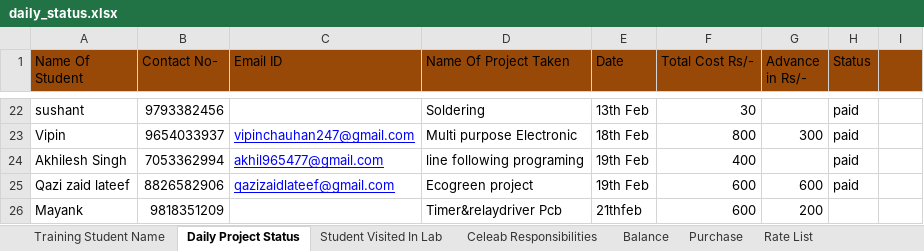
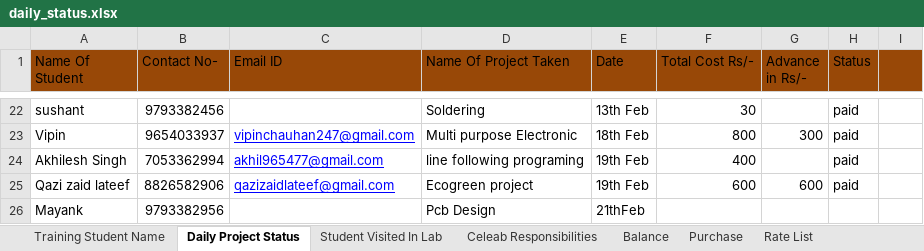
Before and after one commit to infocelab/embedded-projects, an Excel workbook: documents/daily_status.xlsx, sheet Daily Project Status, drawn as a sheet; only a part is shown, gaps mark what is left out; values as stored, in another font and other column widths than the file's, no borders; the diff names each change by its address in the sheet, - before the commit and + after, or states it on an @@ line.

```diff
--- a/documents/daily_status.xlsx (sheet Daily Project Status)
+++ b/documents/daily_status.xlsx (sheet Daily Project Status)
-B26 (Contact No-): 9818351209
+B26 (Contact No-): 9793382956
-D26 (Name Of Project Taken): Timer&relaydriver Pcb
+D26 (Name Of Project Taken): Pcb Design
-E26 (Date): 21thfeb
+E26 (Date): 21thFeb
-F26 (Total Cost Rs/-): 600
+F26 (Total Cost Rs/-): (empty)
-G26 (Advance in Rs/-): 200
+G26 (Advance in Rs/-): (empty)
```
Also changed, not shown: sheet Major Projects Undergoing, sheet Student Visited In Lab, sheet Balance.
